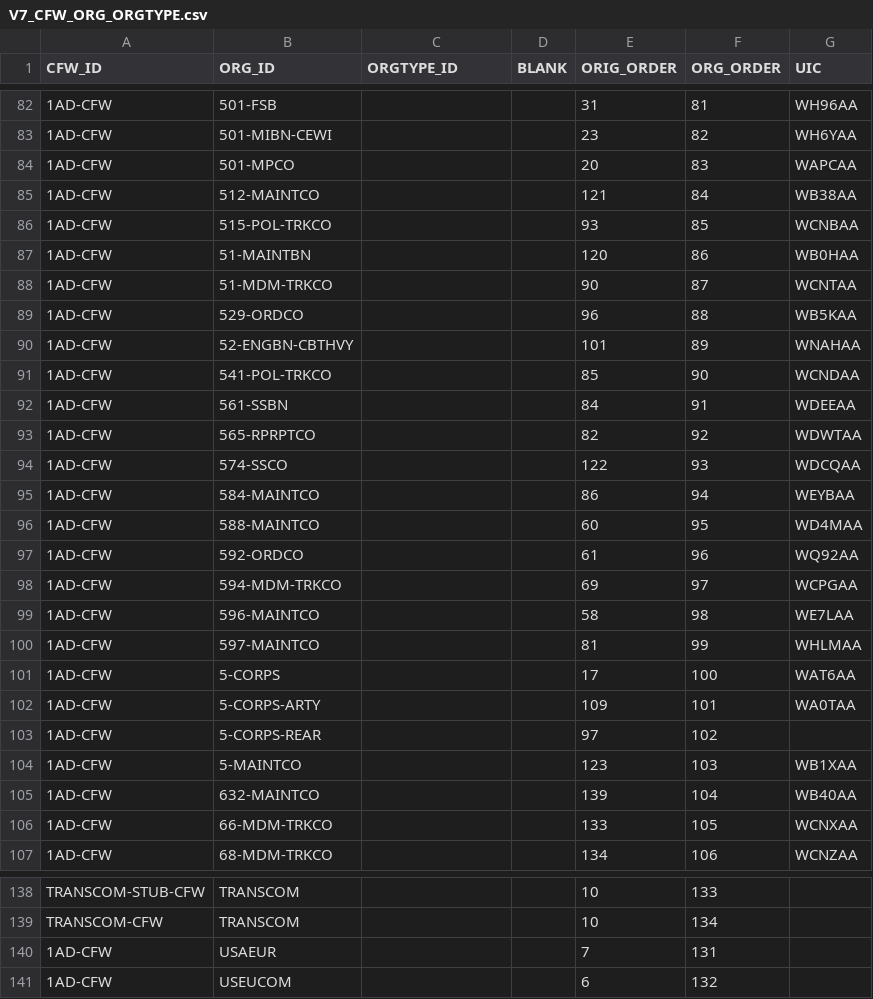
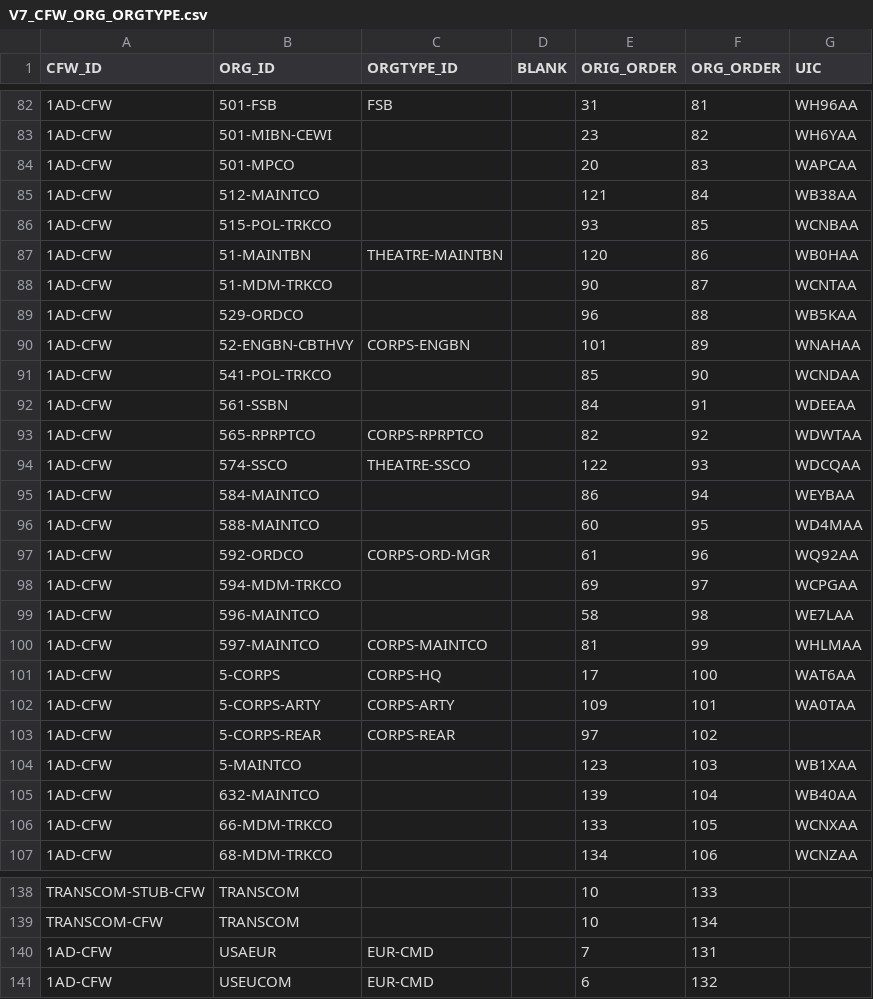
Before and after one commit to codeaudit/cougaar-csmart, a CSV file: csmart/data/cmt/data/V7_CFW_ORG_ORGTYPE.csv, drawn as a sheet; only a part is shown, gaps mark what is left out; the diff covers the shown part only.

Commit message:
Added orgtype info to table.

```diff
--- a/csmart/data/cmt/data/V7_CFW_ORG_ORGTYPE.csv
+++ b/csmart/data/cmt/data/V7_CFW_ORG_ORGTYPE.csv
@@ -82,2 +82,2 @@ CFW_ID,ORG_ID,ORGTYPE_ID,BLANK,ORIG_ORDER,ORG_ORDER,UIC
-1AD-CFW,501-FSB,, ,31,81,WH96AA
+1AD-CFW,501-FSB,FSB, ,31,81,WH96AA
 1AD-CFW,501-MIBN-CEWI,, ,23,82,WH6YAA
@@ -86,19 +86,19 @@ CFW_ID,ORG_ID,ORGTYPE_ID,BLANK,ORIG_ORDER,ORG_ORDER,UIC
 1AD-CFW,515-POL-TRKCO,, ,93,85,WCNBAA
-1AD-CFW,51-MAINTBN,, ,120,86,WB0HAA
+1AD-CFW,51-MAINTBN,THEATRE-MAINTBN, ,120,86,WB0HAA
 1AD-CFW,51-MDM-TRKCO,, ,90,87,WCNTAA
 1AD-CFW,529-ORDCO,, ,96,88,WB5KAA
-1AD-CFW,52-ENGBN-CBTHVY,, ,101,89,WNAHAA
+1AD-CFW,52-ENGBN-CBTHVY,CORPS-ENGBN, ,101,89,WNAHAA
 1AD-CFW,541-POL-TRKCO,, ,85,90,WCNDAA
 1AD-CFW,561-SSBN,, ,84,91,WDEEAA
-1AD-CFW,565-RPRPTCO,, ,82,92,WDWTAA
-1AD-CFW,574-SSCO,, ,122,93,WDCQAA
+1AD-CFW,565-RPRPTCO,CORPS-RPRPTCO, ,82,92,WDWTAA
+1AD-CFW,574-SSCO,THEATRE-SSCO, ,122,93,WDCQAA
 1AD-CFW,584-MAINTCO,, ,86,94,WEYBAA
 1AD-CFW,588-MAINTCO,, ,60,95,WD4MAA
-1AD-CFW,592-ORDCO,, ,61,96,WQ92AA
+1AD-CFW,592-ORDCO,CORPS-ORD-MGR, ,61,96,WQ92AA
 1AD-CFW,594-MDM-TRKCO,, ,69,97,WCPGAA
 1AD-CFW,596-MAINTCO,, ,58,98,WE7LAA
-1AD-CFW,597-MAINTCO,, ,81,99,WHLMAA
-1AD-CFW,5-CORPS,, ,17,100,WAT6AA
-1AD-CFW,5-CORPS-ARTY,, ,109,101,WA0TAA
-1AD-CFW,5-CORPS-REAR,, ,97,102,
+1AD-CFW,597-MAINTCO,CORPS-MAINTCO, ,81,99,WHLMAA
+1AD-CFW,5-CORPS,CORPS-HQ, ,17,100,WAT6AA
+1AD-CFW,5-CORPS-ARTY,CORPS-ARTY, ,109,101,WA0TAA
+1AD-CFW,5-CORPS-REAR,CORPS-REAR, ,97,102,
 1AD-CFW,5-MAINTCO,, ,123,103,WB1XAA
@@ -139,3 +139,3 @@ TRANSCOM-STUB-CFW,TRANSCOM,, ,10,133
 TRANSCOM-CFW,TRANSCOM,, ,10,134
-1AD-CFW,USAEUR,, ,7,131
-1AD-CFW,USEUCOM,, ,6,132
+1AD-CFW,USAEUR,EUR-CMD, ,7,131
+1AD-CFW,USEUCOM,EUR-CMD, ,6,132
```
Also changed, not shown: 42 edited cells elsewhere in this file.
